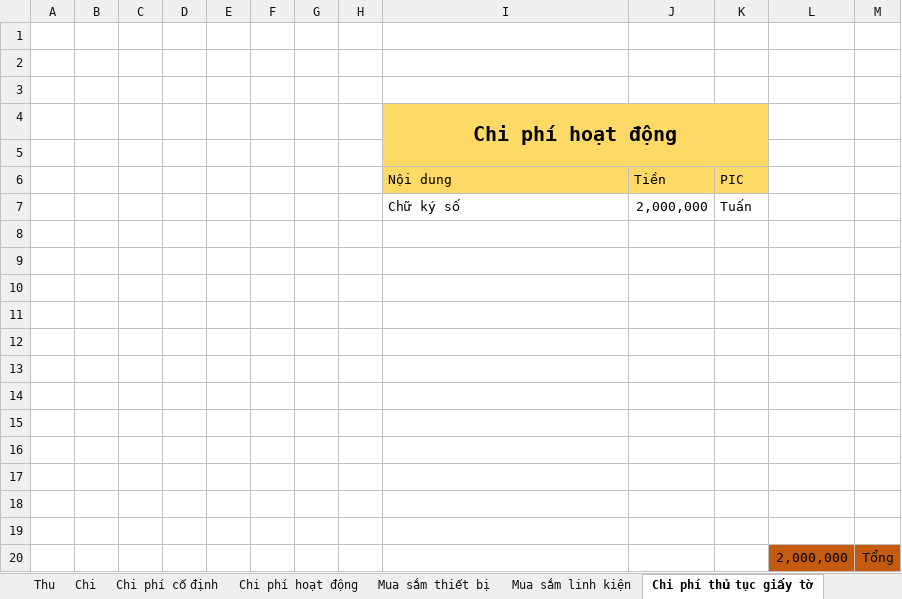
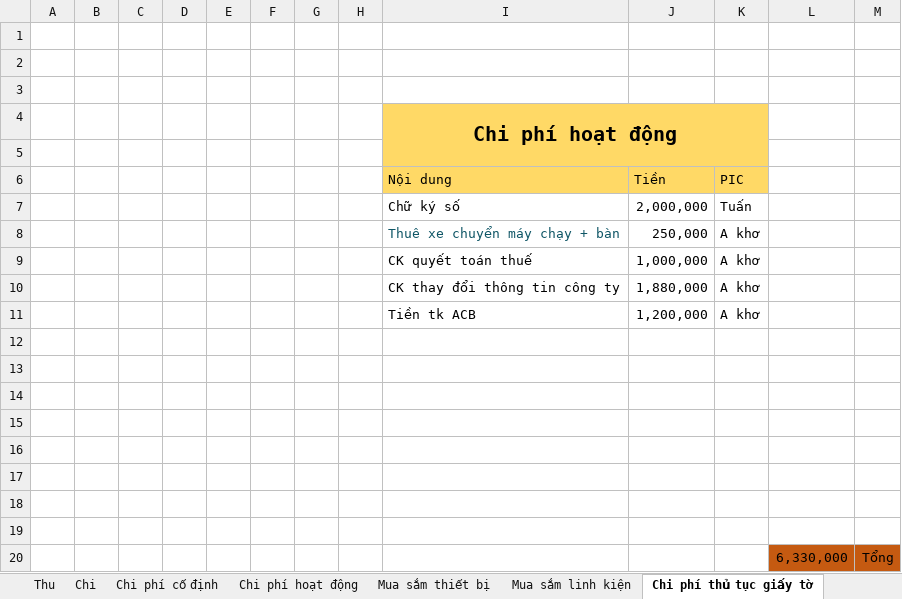
Before and after one commit to anhtuan200794/Team_Log, an Excel workbook: TongHopQuyCongTy.xlsx, sheet Chi phí thủ tục giấy tờ, drawn as a sheet; values as stored, in another font and other column widths than the file's, no borders; removed rows and columns are numbered as before the commit, all else as after; the diff names each change by its address in the sheet, - before the commit and + after, or states it on an @@ line.

Commit message:
Update chi phí công ty, phân chia các dự án

```diff
--- a/TongHopQuyCongTy.xlsx (sheet Chi phí thủ tục giấy tờ)
+++ b/TongHopQuyCongTy.xlsx (sheet Chi phí thủ tục giấy tờ)
+row 8:  |  |  |  |  |  |  |  | Thuê xe chuyển máy chạy + bàn | 250,000 | A khơ
+row 9:  |  |  |  |  |  |  |  | CK quyết toán thuế | 1,000,000 | A khơ
+row 10:  |  |  |  |  |  |  |  | CK thay đổi thông tin công ty | 1,880,000 | A khơ
+row 11:  |  |  |  |  |  |  |  | Tiền tk ACB | 1,200,000 | A khơ
-row 20: (empty)
+row 20:  |  |  |  |  |  |  |  |  |  |  | 6,330,000 | Tổng
-L20:M20 fill: none
+L20:M20 fill: #C55A11
-row 17: (empty)
-row 18: (empty)
-row 19: (empty)
-row 20:  |  |  |  |  |  |  |  |  |  |  | 2,000,000 | Tổng
```
Also changed, not shown: sheet Mua sắm linh kiện, sheet Chi, sheet Mua sắm thiết bị, sheet Chi phí hoạt động, other sheet tabs, 12 other files.
